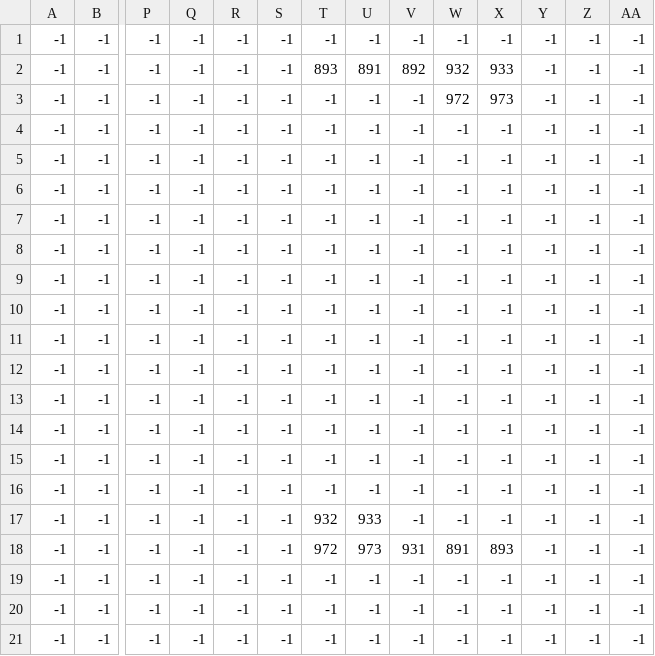
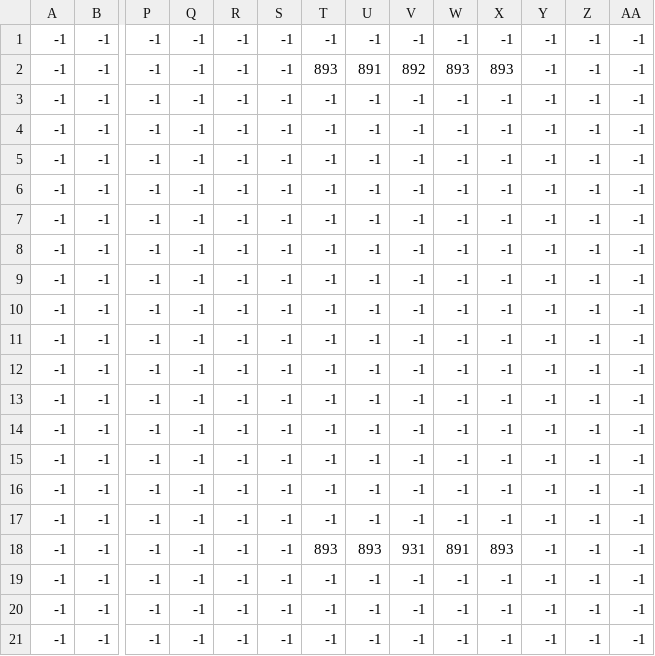
Before and after one commit to FelipeDAlencar/CODING_GAME_IHM, a CSV file: CODING_IN_GAME_IHM/src/assets/TILE/TILES_CSV/MAP_01/MAP_01_BOMBA.csv, drawn as a sheet; only a part is shown, gaps mark what is left out; removed rows and columns are numbered as before the commit, all else as after; rows hold the shown columns only; the diff names each change by its address in the sheet, - before the commit and + after, or states it on an @@ line.

```diff
--- a/CODING_IN_GAME_IHM/src/assets/TILE/TILES_CSV/MAP_01/MAP_01_BOMBA.csv
+++ b/CODING_IN_GAME_IHM/src/assets/TILE/TILES_CSV/MAP_01/MAP_01_BOMBA.csv
-W2: 932
+W2: 893
-X2: 933
+X2: 893
-row 3: -1 | -1 | -1 | -1 | -1 | -1 | -1 | -1 | -1 | 972 | 973 | -1 | -1 | -1
-T16: 932
+T16: -1
-U16: 933
+U16: -1
+row 17: -1 | -1 | -1 | -1 | -1 | -1 | -1 | -1 | -1 | -1 | -1 | -1 | -1 | -1
-T18: 972
+T18: 893
-U18: 973
+U18: 893
```
Also changed, not shown: CODING_IN_GAME_IHM/src/assets/TILE/TILES_CSV/MAP_01/MAP_01_OBJETOS.csv, CODING_IN_GAME_IHM/src/assets/TILE/TILES_CSV/MAP_02/MAP_02_BOMBA.csv, 44 other files.
